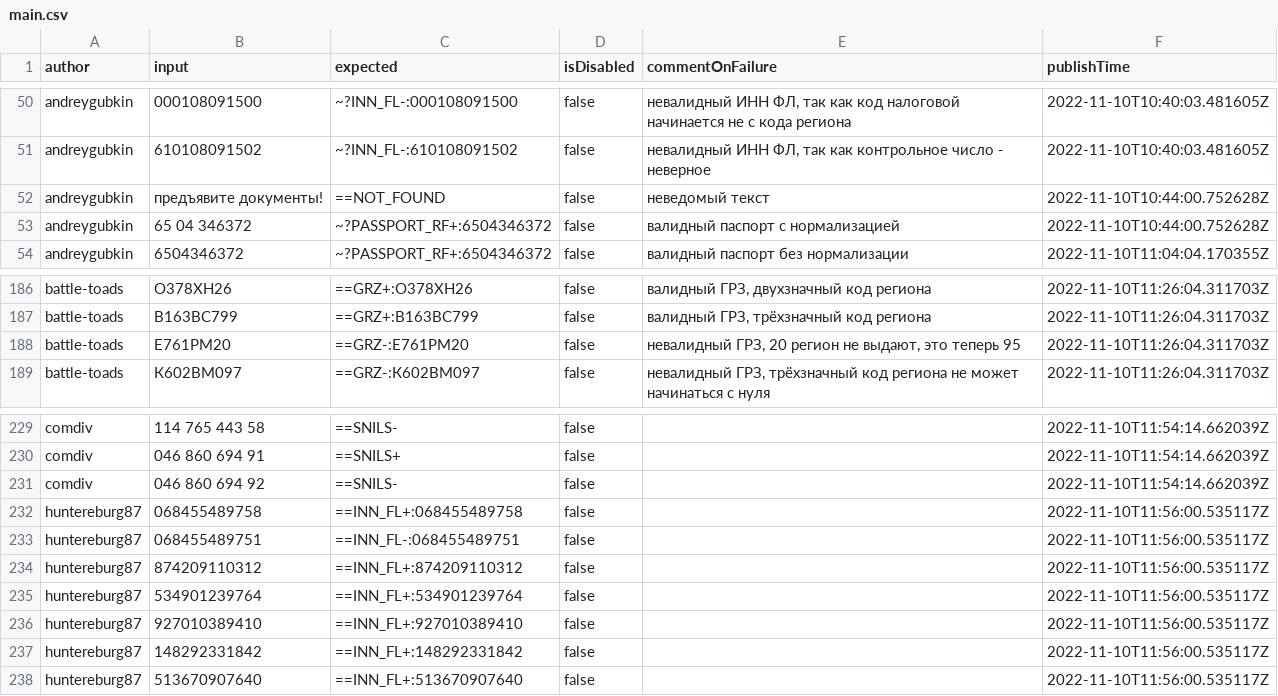
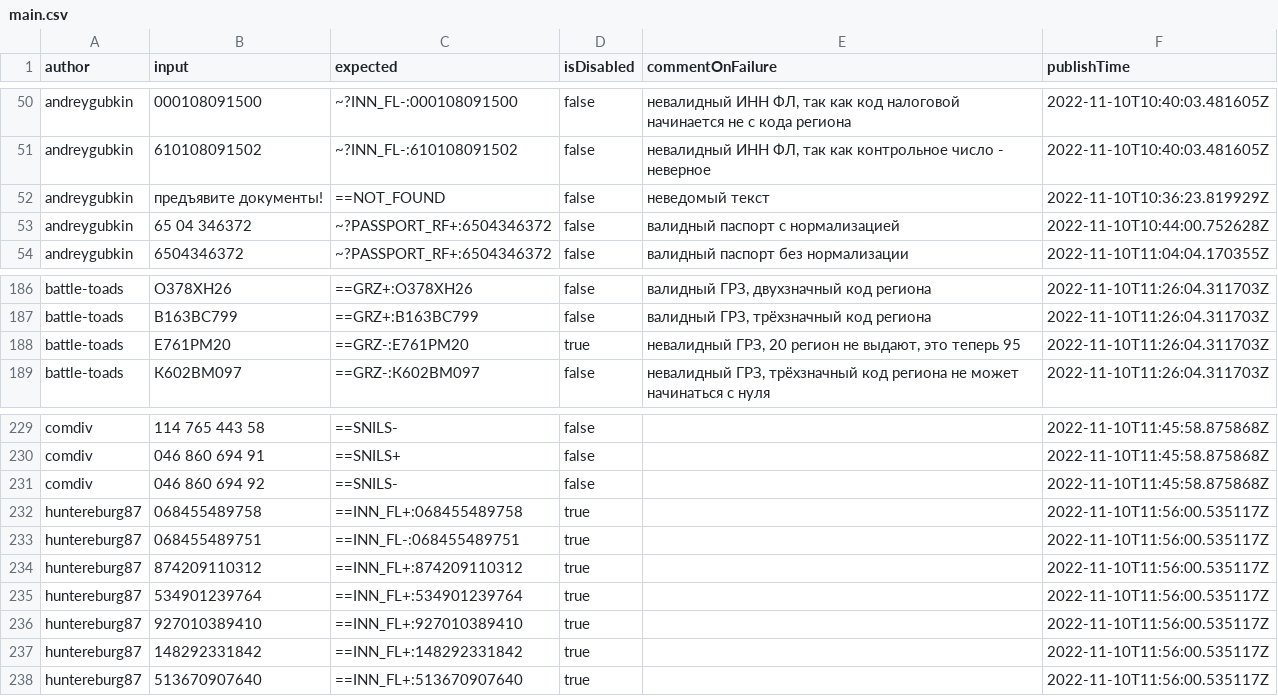
Before and after one commit to spectrum-data/conf2022_the_best_in_the_tests_templates_base, a CSV file: main.csv, drawn as a sheet; only a part is shown, gaps mark what is left out; the diff covers the shown part only; the diff names each change by its address in the sheet, - before the commit and + after, or states it on an @@ line.

Commit message:
disabled invalid tests + correct times

```diff
--- a/main.csv
+++ b/main.csv
-F52 (publishTime): 2022-11-10T10:44:00.752628Z
+F52 (publishTime): 2022-11-10T10:36:23.819929Z
-D188 (isDisabled): false
+D188 (isDisabled): true
-F229:F231 (publishTime): 2022-11-10T11:54:14.662039Z
+F229:F231 (publishTime): 2022-11-10T11:45:58.875868Z
-D232:D238 (isDisabled): false
+D232:D238 (isDisabled): true
```
Also changed, not shown: 27 edited cells elsewhere in this file.
